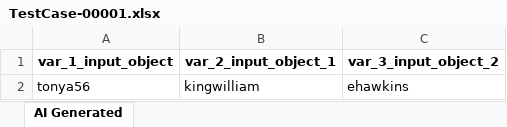
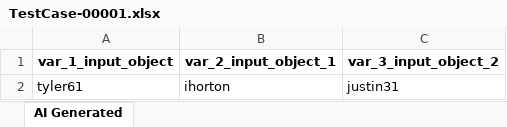
Before and after one commit to tuananht/atg-sample-demo, an Excel workbook: Test Data Driven/AI-Generated/TestCase-00001.xlsx, sheet AI Generated, drawn as a sheet; values as stored, in another font and other column widths than the file's, no borders; removed rows and columns are numbered as before the commit, all else as after; the diff names each change by its address in the sheet, - before the commit and + after, or states it on an @@ line.

Commit message:
Generated by Katalon AI

```diff
--- a/Test Data Driven/AI-Generated/TestCase-00001.xlsx (sheet AI Generated)
+++ b/Test Data Driven/AI-Generated/TestCase-00001.xlsx (sheet AI Generated)
-row 2: tonya56 | kingwilliam | ehawkins
+row 2: tyler61 | ihorton | justin31
```
Also changed, not shown: 15 other files.
